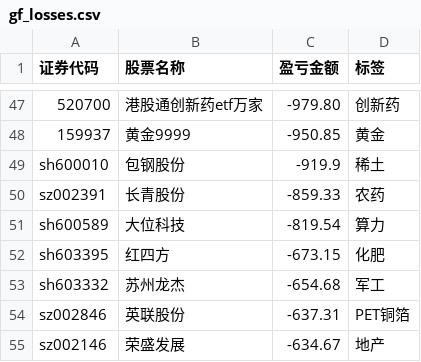
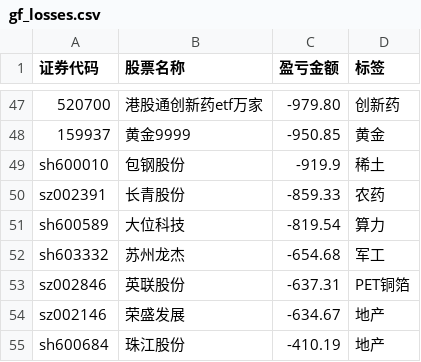
Before and after one commit to gniqizeuy/gniqizeuy.github.io, a CSV file: assets/data/gf_losses.csv, drawn as a sheet; only a part is shown, gaps mark what is left out; the shorter side is filled out with more unchanged rows; the diff names each change by its address in the sheet, - before the commit and + after, or states it on an @@ line.

```diff
--- a/assets/data/gf_losses.csv
+++ b/assets/data/gf_losses.csv
-row 52: sh603395 | 红四方 | -673.15 | 化肥
```
Also changed, not shown: 1 other file.
